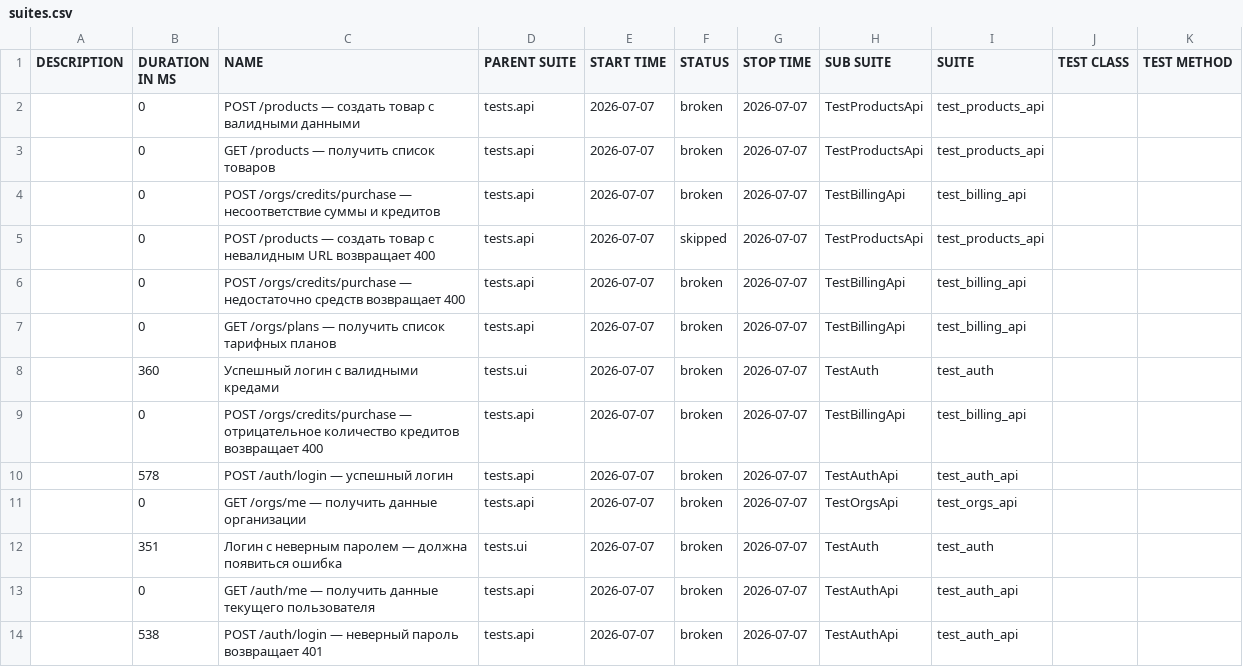
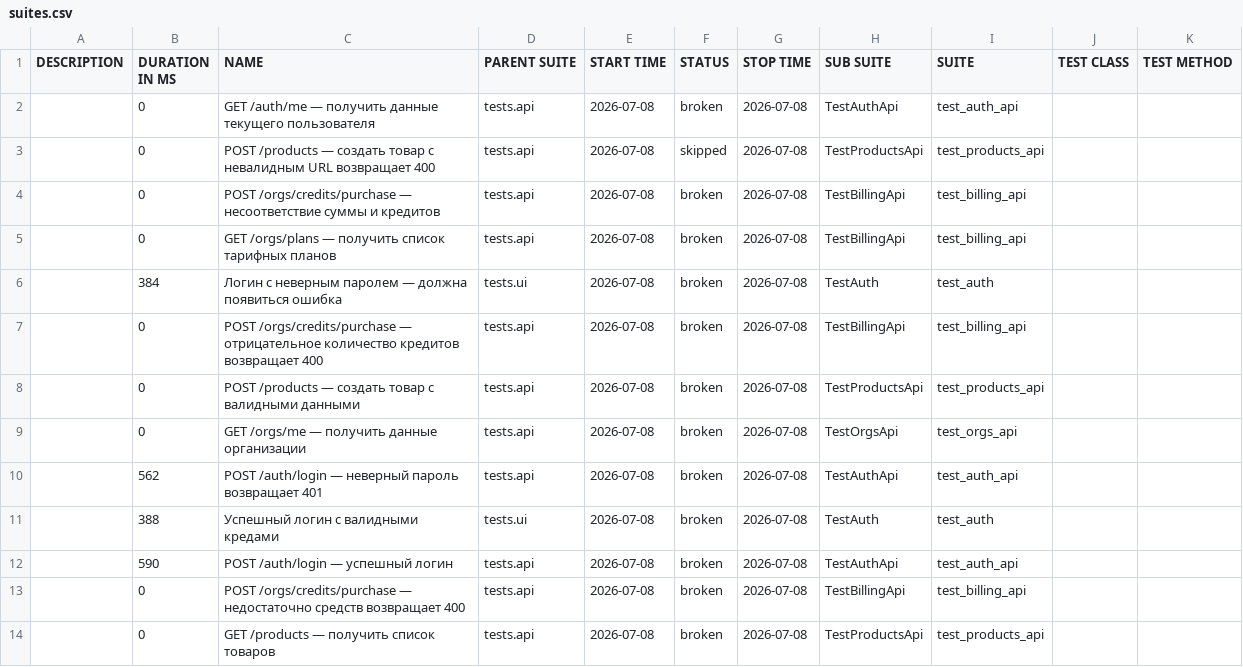
Before and after one commit to Sunaaa1/kartochki-tests, a CSV file: data/suites.csv, drawn as a sheet.

```diff
--- a/data/suites.csv
+++ b/data/suites.csv
@@ -1,14 +1,14 @@
 "DESCRIPTION","DURATION IN MS","NAME","PARENT SUITE","START TIME","STATUS","STOP TIME","SUB SUITE","SUITE","TEST CLASS","TEST METHOD"
-"","0","POST /products — создать товар с валидными данными","tests.api","2026-07-07","broken","2026-07-07","TestProductsApi","test_products_api","",""
-"","0","GET /products — получить список товаров","tests.api","2026-07-07","broken","2026-07-07","TestProductsApi","test_products_api","",""
-"","0","POST /orgs/credits/purchase — несоответствие суммы и кредитов","tests.api","2026-07-07","broken","2026-07-07","TestBillingApi","test_billing_api","",""
-"","0","POST /products — создать товар с невалидным URL возвращает 400","tests.api","2026-07-07","skipped","2026-07-07","TestProductsApi","test_products_api","",""
-"","0","POST /orgs/credits/purchase — недостаточно средств возвращает 400","tests.api","2026-07-07","broken","2026-07-07","TestBillingApi","test_billing_api","",""
-"","0","GET /orgs/plans — получить список тарифных планов","tests.api","2026-07-07","broken","2026-07-07","TestBillingApi","test_billing_api","",""
-"","360","Успешный логин с валидными кредами","tests.ui","2026-07-07","broken","2026-07-07","TestAuth","test_auth","",""
-"","0","POST /orgs/credits/purchase — отрицательное количество кредитов возвращает 400","tests.api","2026-07-07","broken","2026-07-07","TestBillingApi","test_billing_api","",""
-"","578","POST /auth/login — успешный логин","tests.api","2026-07-07","broken","2026-07-07","TestAuthApi","test_auth_api","",""
-"","0","GET /orgs/me — получить данные организации","tests.api","2026-07-07","broken","2026-07-07","TestOrgsApi","test_orgs_api","",""
-"","351","Логин с неверным паролем — должна появиться ошибка","tests.ui","2026-07-07","broken","2026-07-07","TestAuth","test_auth","",""
-"","0","GET /auth/me — получить данные текущего пользователя","tests.api","2026-07-07","broken","2026-07-07","TestAuthApi","test_auth_api","",""
-"","538","POST /auth/login — неверный пароль возвращает 401","tests.api","2026-07-07","broken","2026-07-07","TestAuthApi","test_auth_api","",""
+"","0","GET /auth/me — получить данные текущего пользователя","tests.api","2026-07-08","broken","2026-07-08","TestAuthApi","test_auth_api","",""
+"","0","POST /products — создать товар с невалидным URL возвращает 400","tests.api","2026-07-08","skipped","2026-07-08","TestProductsApi","test_products_api","",""
+"","0","POST /orgs/credits/purchase — несоответствие суммы и кредитов","tests.api","2026-07-08","broken","2026-07-08","TestBillingApi","test_billing_api","",""
+"","0","GET /orgs/plans — получить список тарифных планов","tests.api","2026-07-08","broken","2026-07-08","TestBillingApi","test_billing_api","",""
+"","384","Логин с неверным паролем — должна появиться ошибка","tests.ui","2026-07-08","broken","2026-07-08","TestAuth","test_auth","",""
+"","0","POST /orgs/credits/purchase — отрицательное количество кредитов возвращает 400","tests.api","2026-07-08","broken","2026-07-08","TestBillingApi","test_billing_api","",""
+"","0","POST /products — создать товар с валидными данными","tests.api","2026-07-08","broken","2026-07-08","TestProductsApi","test_products_api","",""
+"","0","GET /orgs/me — получить данные организации","tests.api","2026-07-08","broken","2026-07-08","TestOrgsApi","test_orgs_api","",""
+"","562","POST /auth/login — неверный пароль возвращает 401","tests.api","2026-07-08","broken","2026-07-08","TestAuthApi","test_auth_api","",""
+"","388","Успешный логин с валидными кредами","tests.ui","2026-07-08","broken","2026-07-08","TestAuth","test_auth","",""
+"","590","POST /auth/login — успешный логин","tests.api","2026-07-08","broken","2026-07-08","TestAuthApi","test_auth_api","",""
+"","0","POST /orgs/credits/purchase — недостаточно средств возвращает 400","tests.api","2026-07-08","broken","2026-07-08","TestBillingApi","test_billing_api","",""
+"","0","GET /products — получить список товаров","tests.api","2026-07-08","broken","2026-07-08","TestProductsApi","test_products_api","",""
```
Also changed, not shown: data/behaviors.csv, 47 other files.
